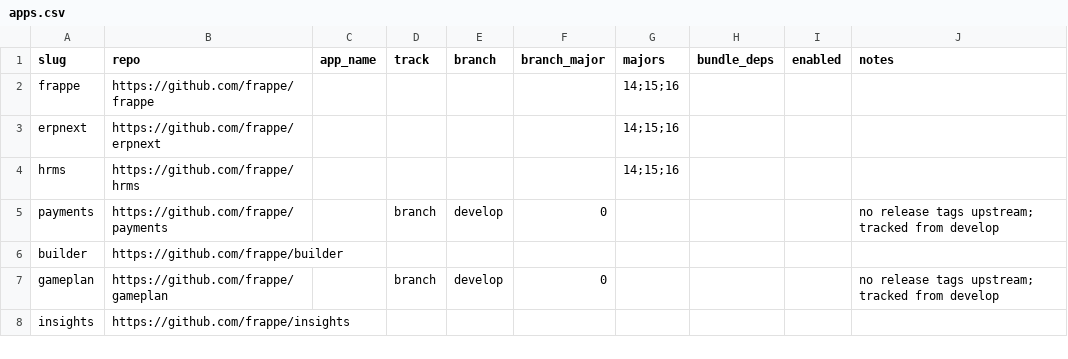
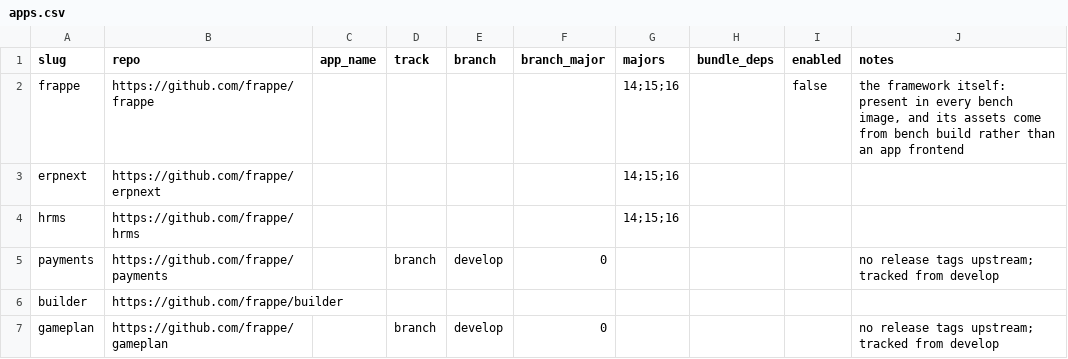
Before and after one commit to vyogotech/fpm, a CSV file: catalog/apps.csv, drawn as a sheet; only a part is shown; the shorter side is filled out with more unchanged rows.

```diff
--- a/catalog/apps.csv
+++ b/catalog/apps.csv
@@ -1,3 +1,3 @@
 slug,repo,app_name,track,branch,branch_major,majors,bundle_deps,enabled,notes
-frappe,https://github.com/frappe/frappe,,,,,14;15;16,,,
+frappe,https://github.com/frappe/frappe,,,,,14;15;16,,false,"the framework itself: present in every bench image, and its assets come from bench build rather than an app frontend"
 erpnext,https://github.com/frappe/erpnext,,,,,14;15;16,,,
```
Also changed, not shown: 6 other files.
